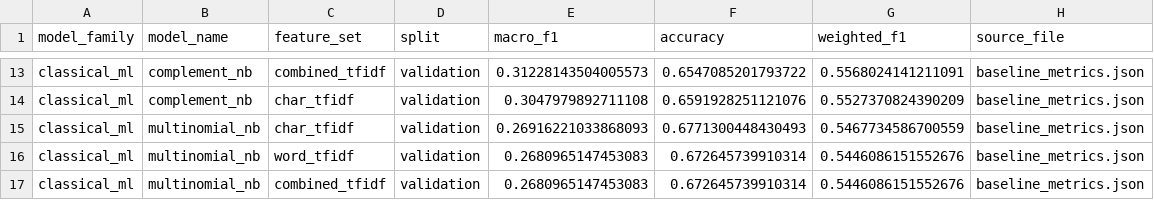
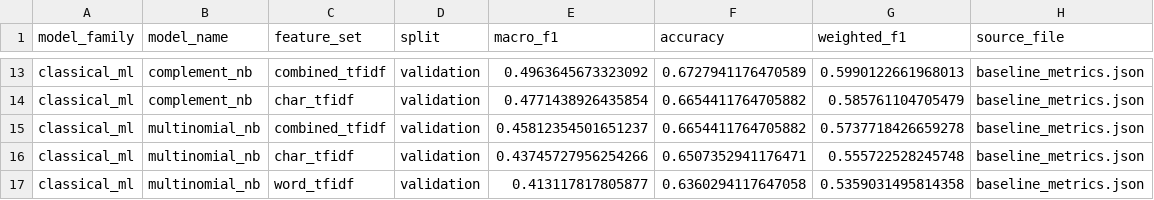
Before and after one commit to Viwaz/Sentiment_Analysis, a CSV file: reports/results/model_comparison.csv, drawn as a sheet; only a part is shown, gaps mark what is left out; the diff covers the shown part only; the diff names each change by its address in the sheet, - before the commit and + after, or states it on an @@ line.

```diff
--- a/reports/results/model_comparison.csv
+++ b/reports/results/model_comparison.csv
-E13 (macro_f1): 0.31228143504005573
+E13 (macro_f1): 0.4963645673323092
-F13 (accuracy): 0.6547085201793722
+F13 (accuracy): 0.6727941176470589
-G13 (weighted_f1): 0.5568024141211091
+G13 (weighted_f1): 0.5990122661968013
-E14 (macro_f1): 0.3047979892711108
+E14 (macro_f1): 0.4771438926435854
-F14 (accuracy): 0.6591928251121076
+F14 (accuracy): 0.6654411764705882
-G14 (weighted_f1): 0.5527370824390209
+G14 (weighted_f1): 0.585761104705479
-C15 (feature_set): char_tfidf
+C15 (feature_set): combined_tfidf
-E15 (macro_f1): 0.26916221033868093
+E15 (macro_f1): 0.45812354501651237
-F15 (accuracy): 0.6771300448430493
+F15 (accuracy): 0.6654411764705882
-G15 (weighted_f1): 0.5467734586700559
+G15 (weighted_f1): 0.5737718426659278
-C16 (feature_set): word_tfidf
+C16 (feature_set): char_tfidf
-E16 (macro_f1): 0.2680965147453083
+E16 (macro_f1): 0.43745727956254266
-F16 (accuracy): 0.672645739910314
+F16 (accuracy): 0.6507352941176471
-G16 (weighted_f1): 0.5446086151552676
+G16 (weighted_f1): 0.555722528245748
-C17 (feature_set): combined_tfidf
+C17 (feature_set): word_tfidf
-E17 (macro_f1): 0.2680965147453083
+E17 (macro_f1): 0.413117817805877
-F17 (accuracy): 0.672645739910314
+F17 (accuracy): 0.6360294117647058
-G17 (weighted_f1): 0.5446086151552676
+G17 (weighted_f1): 0.5359031495814358
```
Also changed, not shown: 2 added rows, 2 removed rows and 28 edited cells elsewhere in this file, reports/results/model_comparison_ppt_table.csv, 36 other files.
